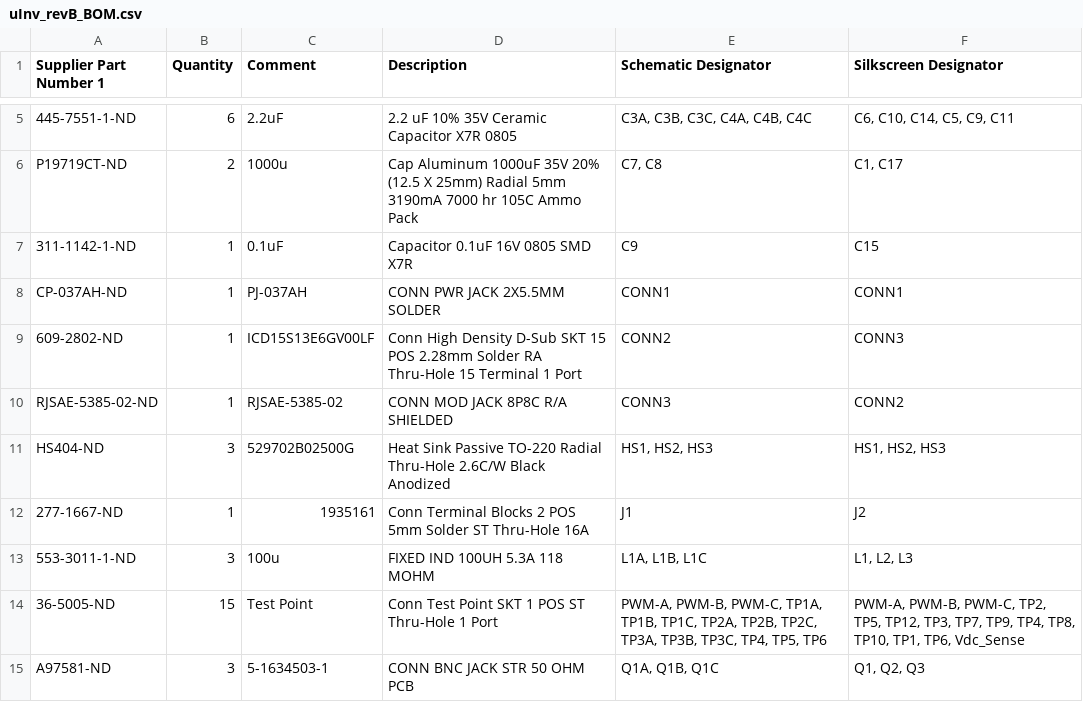
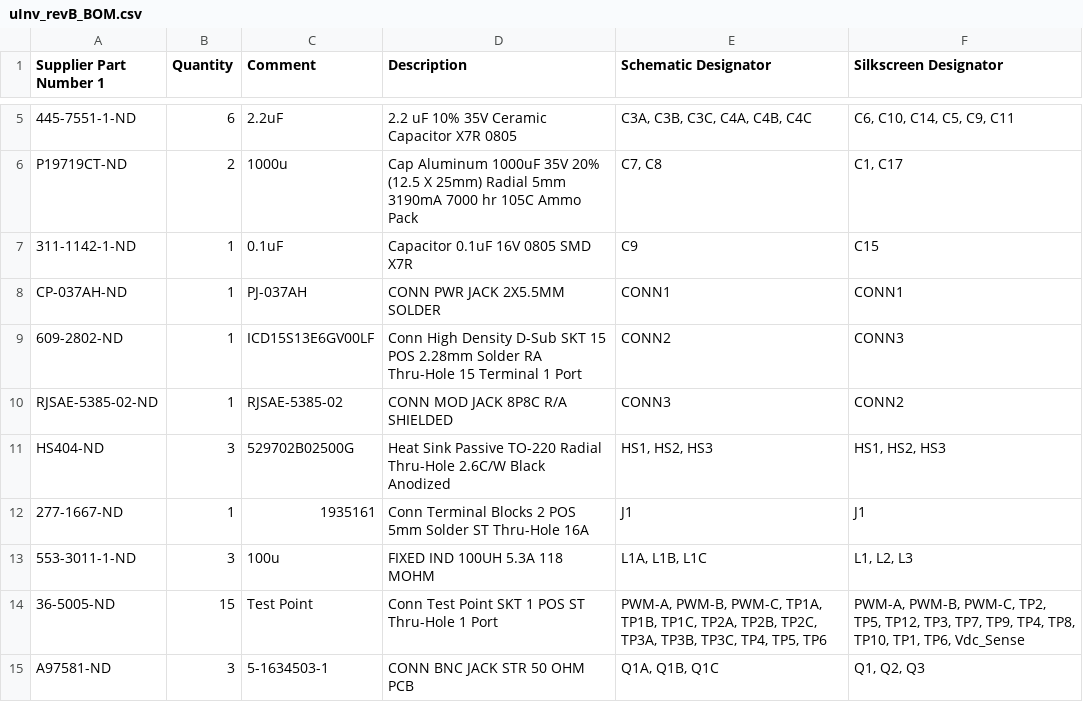
Before and after one commit to Severson-Group/AMDC-Hardware, a CSV file: Accessories/ExpansionBoard_uInverter/REV20220329B/uInv_revB_BOM.csv, drawn as a sheet; only a part is shown, gaps mark what is left out.

Commit message:
Fix jumper designator

```diff
--- a/Accessories/ExpansionBoard_uInverter/REV20220329B/uInv_revB_BOM.csv
+++ b/Accessories/ExpansionBoard_uInverter/REV20220329B/uInv_revB_BOM.csv
@@ -11,3 +11,3 @@ RJSAE-5385-02-ND,1,RJSAE-5385-02,CONN MOD JACK 8P8C R/A SHIELDED,CONN3,CONN2
 HS404-ND,3,529702B02500G,Heat Sink Passive TO-220 Radial Thru-Hole 2.6C/W Black Anodized,"HS1, HS2, HS3","HS1, HS2, HS3"
-277-1667-ND,1,1935161,Conn Terminal Blocks 2 POS 5mm Solder ST Thru-Hole 16A,J1,J2
+277-1667-ND,1,1935161,Conn Terminal Blocks 2 POS 5mm Solder ST Thru-Hole 16A,J1,J1
 553-3011-1-ND,3,100u,FIXED IND 100UH 5.3A 118 MOHM,"L1A, L1B, L1C","L1, L2, L3"
```
